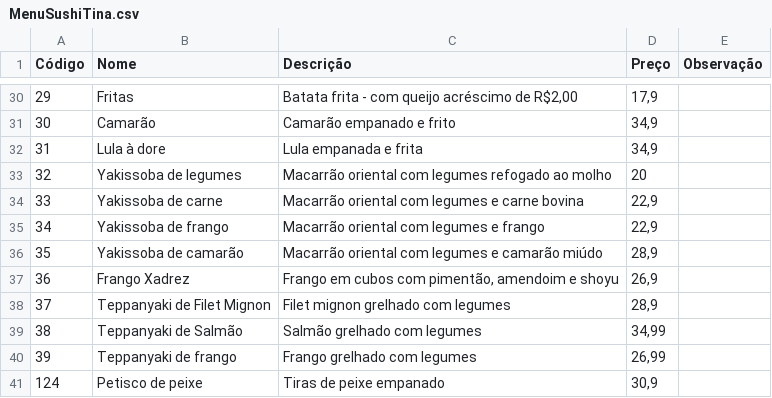
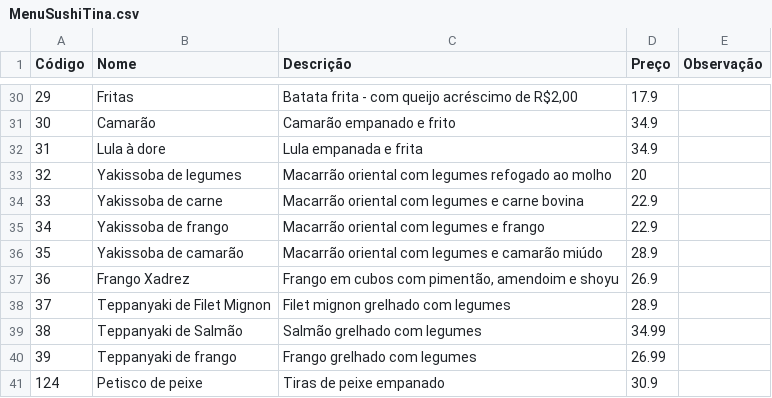
Before and after one commit to Jyunri/SushiFXML, a CSV file: MenuSushiTina.csv, drawn as a sheet; only a part is shown, gaps mark what is left out; the diff covers the shown part only.

```diff
--- a/MenuSushiTina.csv
+++ b/MenuSushiTina.csv
@@ -30,12 +30,12 @@ Código,Nome,Descrição,Preço,Observação
-29,Fritas,"Batata frita - com queijo acréscimo de R$2,00","17,9",
-30,Camarão,Camarão empanado e frito,"34,9",
-31,Lula à dore,Lula empanada e frita,"34,9",
+29,Fritas,"Batata frita - com queijo acréscimo de R$2,00",17.9,
+30,Camarão,Camarão empanado e frito,34.9,
+31,Lula à dore,Lula empanada e frita,34.9,
 32,Yakissoba de legumes,Macarrão oriental com legumes refogado ao molho,20,
-33,Yakissoba de carne,Macarrão oriental com legumes e carne bovina,"22,9",
-34,Yakissoba de frango,Macarrão oriental com legumes e frango,"22,9",
-35,Yakissoba de camarão,Macarrão oriental com legumes e camarão miúdo,"28,9",
-36,Frango Xadrez,"Frango em cubos com pimentão, amendoim e shoyu","26,9",
-37,Teppanyaki de Filet Mignon,Filet mignon grelhado com legumes,"28,9",
-38,Teppanyaki de Salmão,Salmão grelhado com legumes,"34,99",
-39,Teppanyaki de frango,Frango grelhado com legumes,"26,99",
-124,Petisco de peixe,Tiras de peixe empanado,"30,9",
+33,Yakissoba de carne,Macarrão oriental com legumes e carne bovina,22.9,
+34,Yakissoba de frango,Macarrão oriental com legumes e frango,22.9,
+35,Yakissoba de camarão,Macarrão oriental com legumes e camarão miúdo,28.9,
+36,Frango Xadrez,"Frango em cubos com pimentão, amendoim e shoyu",26.9,
+37,Teppanyaki de Filet Mignon,Filet mignon grelhado com legumes,28.9,
+38,Teppanyaki de Salmão,Salmão grelhado com legumes,34.99,
+39,Teppanyaki de frango,Frango grelhado com legumes,26.99,
+124,Petisco de peixe,Tiras de peixe empanado,30.9,
```
Also changed, not shown: 27 edited cells elsewhere in this file, ClienteCSV.csv, 7 other files.
